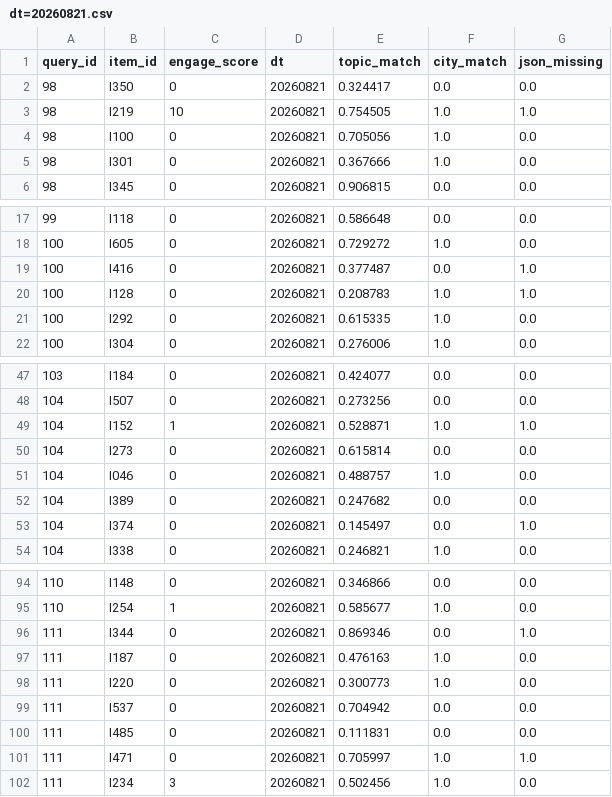
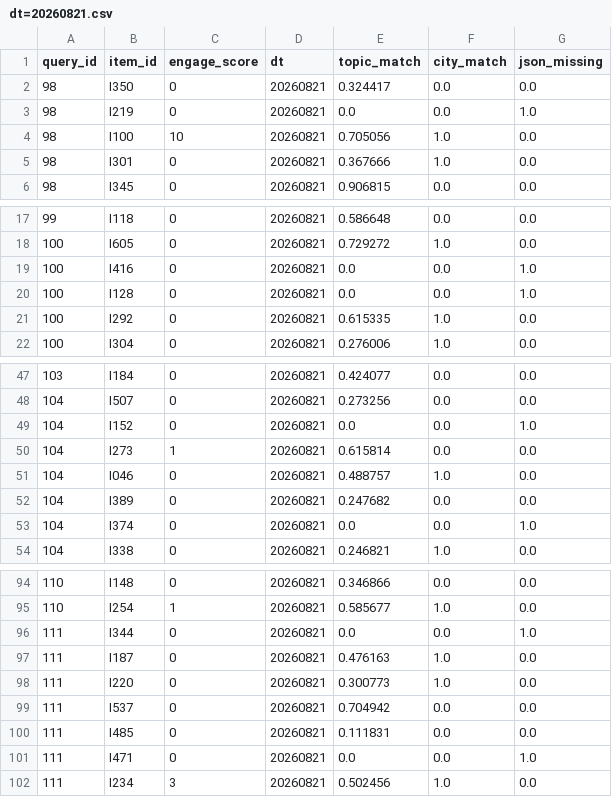
Before and after one commit to sanquzhuaibi/ranklab, a CSV file: data/raw/impression/dt=20260821.csv, drawn as a sheet; only a part is shown, gaps mark what is left out; the diff covers the shown part only.

```diff
--- a/data/raw/impression/dt=20260821.csv
+++ b/data/raw/impression/dt=20260821.csv
@@ -2,4 +2,4 @@ query_id,item_id,engage_score,dt,topic_match,city_match,json_missing
 98,I350,0,20260821,0.324417,0.0,0.0
-98,I219,10,20260821,0.754505,1.0,1.0
-98,I100,0,20260821,0.705056,1.0,0.0
+98,I219,0,20260821,0.0,0.0,1.0
+98,I100,10,20260821,0.705056,1.0,0.0
 98,I301,0,20260821,0.367666,1.0,0.0
@@ -18,4 +18,4 @@ query_id,item_id,engage_score,dt,topic_match,city_match,json_missing
 100,I605,0,20260821,0.729272,1.0,0.0
-100,I416,0,20260821,0.377487,0.0,1.0
-100,I128,0,20260821,0.208783,1.0,1.0
+100,I416,0,20260821,0.0,0.0,1.0
+100,I128,0,20260821,0.0,0.0,1.0
 100,I292,0,20260821,0.615335,1.0,0.0
@@ -48,7 +48,7 @@ query_id,item_id,engage_score,dt,topic_match,city_match,json_missing
 104,I507,0,20260821,0.273256,0.0,0.0
-104,I152,1,20260821,0.528871,1.0,1.0
-104,I273,0,20260821,0.615814,0.0,0.0
+104,I152,0,20260821,0.0,0.0,1.0
+104,I273,1,20260821,0.615814,0.0,0.0
 104,I046,0,20260821,0.488757,1.0,0.0
 104,I389,0,20260821,0.247682,0.0,0.0
-104,I374,0,20260821,0.145497,0.0,1.0
+104,I374,0,20260821,0.0,0.0,1.0
 104,I338,0,20260821,0.246821,1.0,0.0
@@ -95,3 +95,3 @@ query_id,item_id,engage_score,dt,topic_match,city_match,json_missing
 110,I254,1,20260821,0.585677,1.0,0.0
-111,I344,0,20260821,0.869346,0.0,1.0
+111,I344,0,20260821,0.0,0.0,1.0
 111,I187,0,20260821,0.476163,1.0,0.0
@@ -100,3 +100,3 @@ query_id,item_id,engage_score,dt,topic_match,city_match,json_missing
 111,I485,0,20260821,0.111831,0.0,0.0
-111,I471,0,20260821,0.705997,1.0,1.0
+111,I471,0,20260821,0.0,0.0,1.0
 111,I234,3,20260821,0.502456,1.0,0.0
```
Also changed, not shown: 8 edited cells elsewhere in this file, data/raw/impression/dt=20260818.csv, data/raw/impression/dt=20260822.csv, 30 other files.
